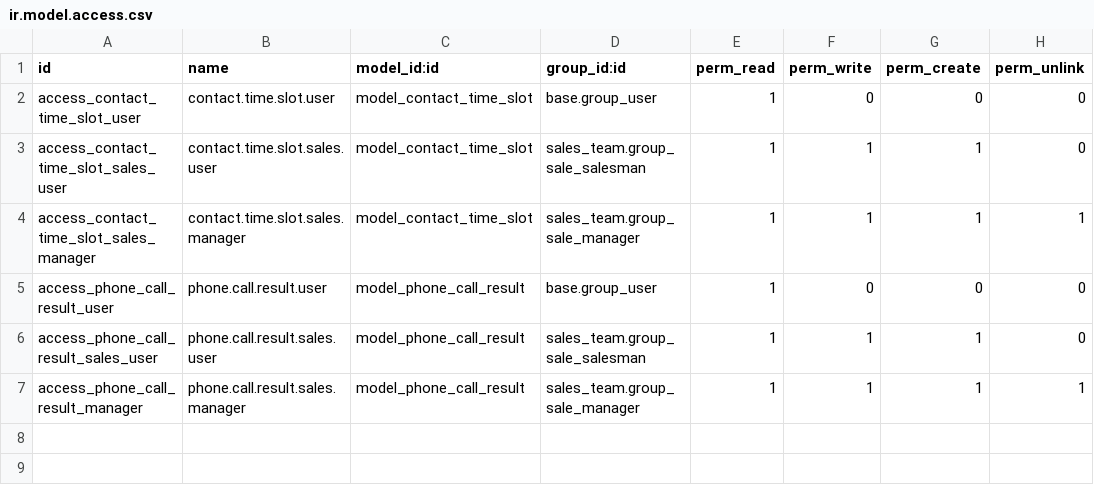
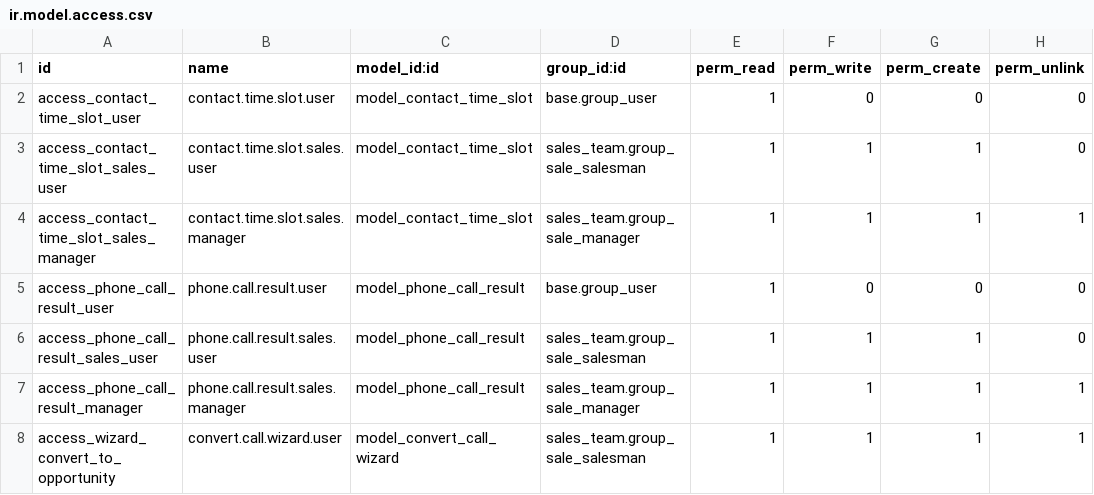
Before and after one commit to Som-Energia/somenergia-odoo, a CSV file: som_crm/security/ir.model.access.csv, drawn as a sheet; the diff names each change by its address in the sheet, - before the commit and + after, or states it on an @@ line.

Commit message:
✨ new wizard to confirm suspicious opportunity
Co-authored-by: Pere Montagud <pere.montagud@somenergia.coop>

```diff
--- a/som_crm/security/ir.model.access.csv
+++ b/som_crm/security/ir.model.access.csv
+row 8: access_wizard_convert_to_opportunity | convert.call.wizard.user | model_convert_call_wizard | sales_team.group_sale_salesman | 1 | 1 | 1 | 1
```
Also changed, not shown: 2 other files.
